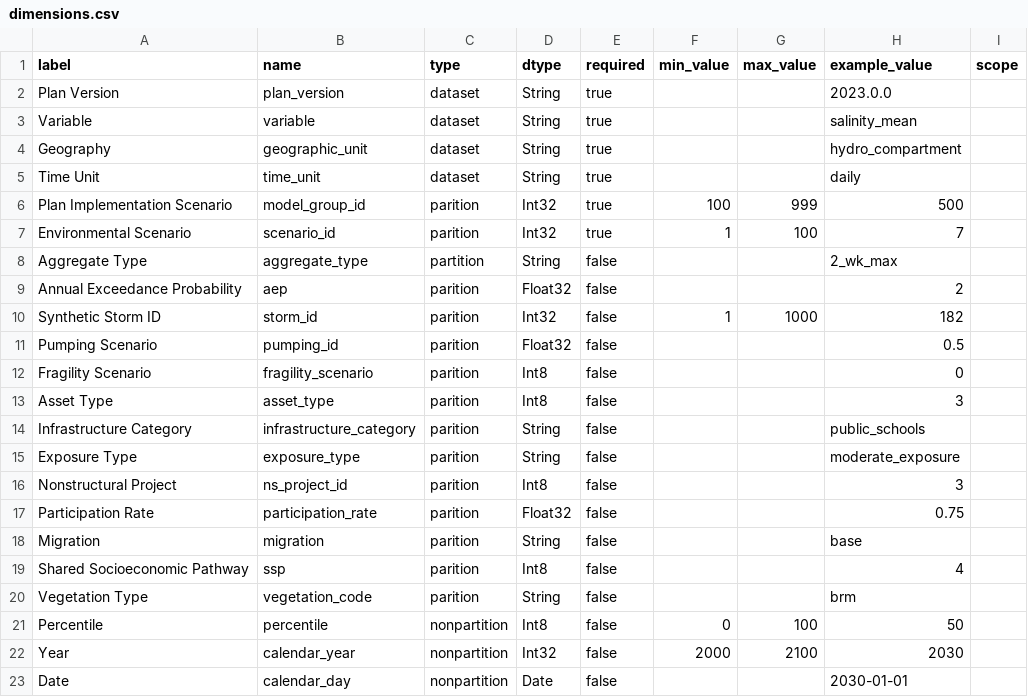
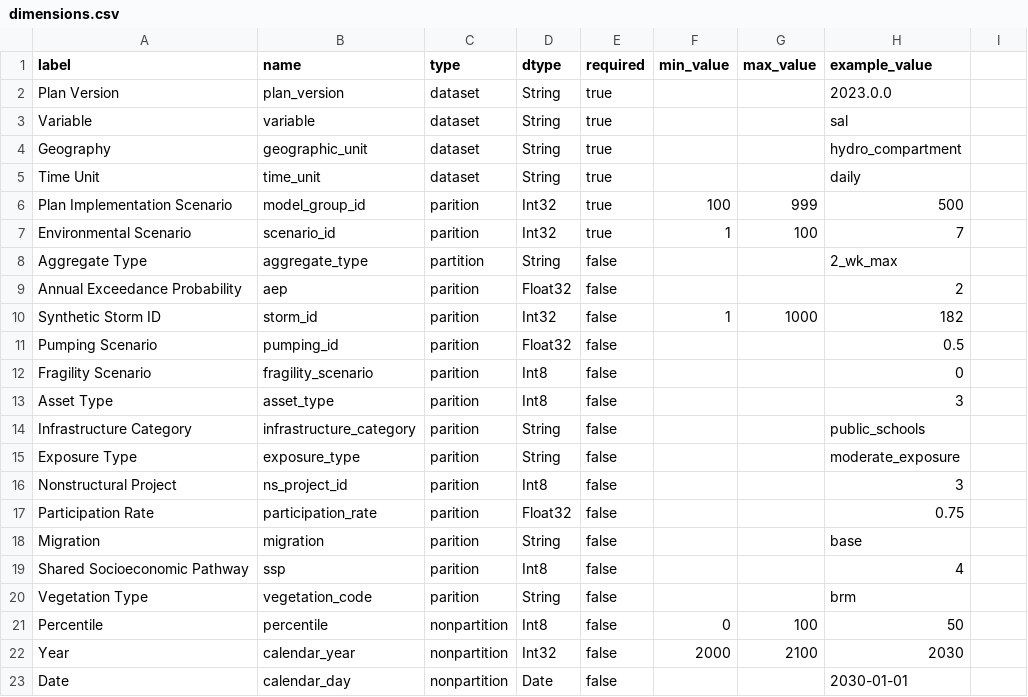
Before and after one commit to pscedu/cpra.mp.data, a CSV file: cpra/mp/data/structure/dimensions.csv, drawn as a sheet; the diff names each change by its address in the sheet, - before the commit and + after, or states it on an @@ line.

```diff
--- a/cpra/mp/data/structure/dimensions.csv
+++ b/cpra/mp/data/structure/dimensions.csv
-I1: scope
+I1: (empty)
-H3 (example_value): salinity_mean
+H3 (example_value): sal
```
Also changed, not shown: cpra/mp/data/structure/dimension_values.csv, cpra/mp/data/structure/grids.csv, 1 other file.
